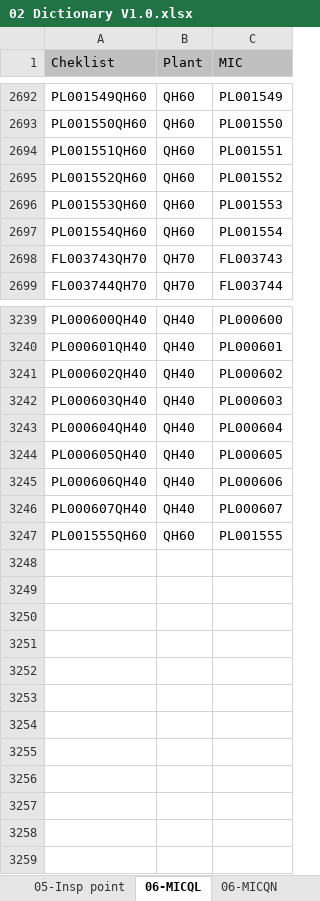
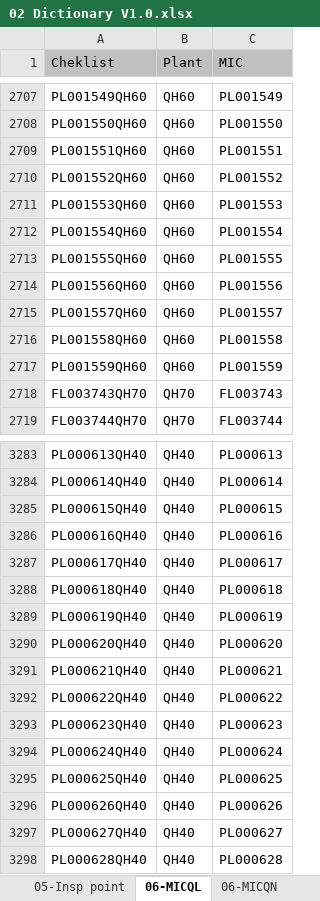
Before and after one commit to noxfate/narmnarmz-tools, an Excel workbook: resource/Dict/02 Dictionary V1.0.xlsx, sheet 06-MICQL, drawn as a sheet; only a part is shown, gaps mark what is left out; values as stored, in another font and other column widths than the file's, no borders; addresses are those after the commit; the diff covers the shown part only; the diff names each change by its address in the sheet, - before the commit and + after, or states it on an @@ line.

```diff
--- a/resource/Dict/02 Dictionary V1.0.xlsx (sheet 06-MICQL)
+++ b/resource/Dict/02 Dictionary V1.0.xlsx (sheet 06-MICQL)
@@ row 3247 moved to row 2713: PL001555QH60 @@
+row 2714: PL001556QH60 | QH60 | PL001556
+row 2715: PL001557QH60 | QH60 | PL001557
+row 2716: PL001558QH60 | QH60 | PL001558
+row 2717: PL001559QH60 | QH60 | PL001559
-A3283 (Cheklist): PL000600QH40
+A3283 (Cheklist): PL000613QH40
-C3283 (MIC): PL000600
+C3283 (MIC): PL000613
-A3284 (Cheklist): PL000601QH40
+A3284 (Cheklist): PL000614QH40
-C3284 (MIC): PL000601
+C3284 (MIC): PL000614
+row 3285: PL000615QH40 | QH40 | PL000615
+row 3286: PL000616QH40 | QH40 | PL000616
+row 3287: PL000617QH40 | QH40 | PL000617
+row 3288: PL000618QH40 | QH40 | PL000618
+row 3289: PL000619QH40 | QH40 | PL000619
-A3290 (Cheklist): PL000602QH40
+A3290 (Cheklist): PL000620QH40
-C3290 (MIC): PL000602
+C3290 (MIC): PL000620
+row 3291: PL000621QH40 | QH40 | PL000621
+row 3292: PL000622QH40 | QH40 | PL000622
-A3293 (Cheklist): PL000603QH40
+A3293 (Cheklist): PL000623QH40
-C3293 (MIC): PL000603
+C3293 (MIC): PL000623
-A3294 (Cheklist): PL000604QH40
+A3294 (Cheklist): PL000624QH40
-C3294 (MIC): PL000604
+C3294 (MIC): PL000624
-A3295 (Cheklist): PL000605QH40
+A3295 (Cheklist): PL000625QH40
-C3295 (MIC): PL000605
+C3295 (MIC): PL000625
-A3296 (Cheklist): PL000606QH40
+A3296 (Cheklist): PL000626QH40
-C3296 (MIC): PL000606
+C3296 (MIC): PL000626
-A3297 (Cheklist): PL000607QH40
+A3297 (Cheklist): PL000627QH40
-C3297 (MIC): PL000607
+C3297 (MIC): PL000627
+row 3298: PL000628QH40 | QH40 | PL000628
```
Also changed, not shown: 39 added rows elsewhere in this sheet, sheet 06-MICQN, sheet 04-Work Center, sheet 07-SampPointSPC, sheet 07-SampPoint, sheet 05-Insp point, sheet 01-Usage, other sheet tabs, formulas that keep their value, 14 other files.
